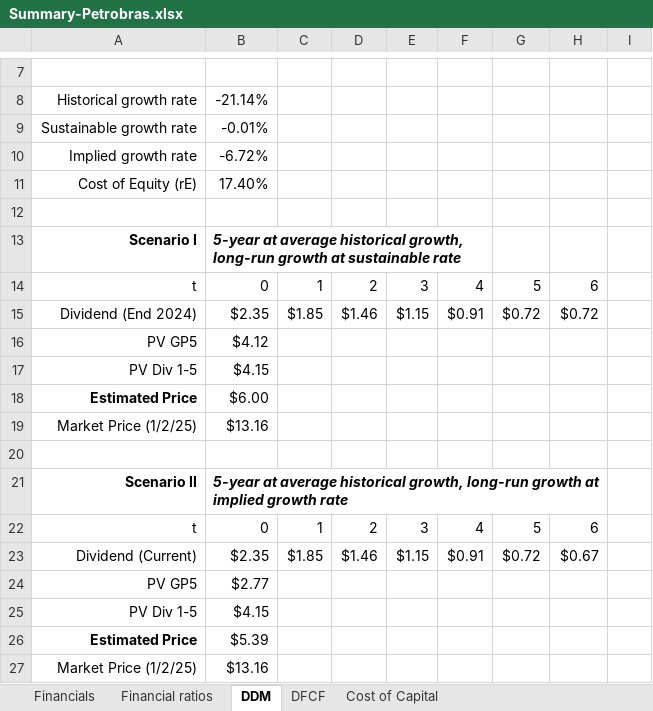
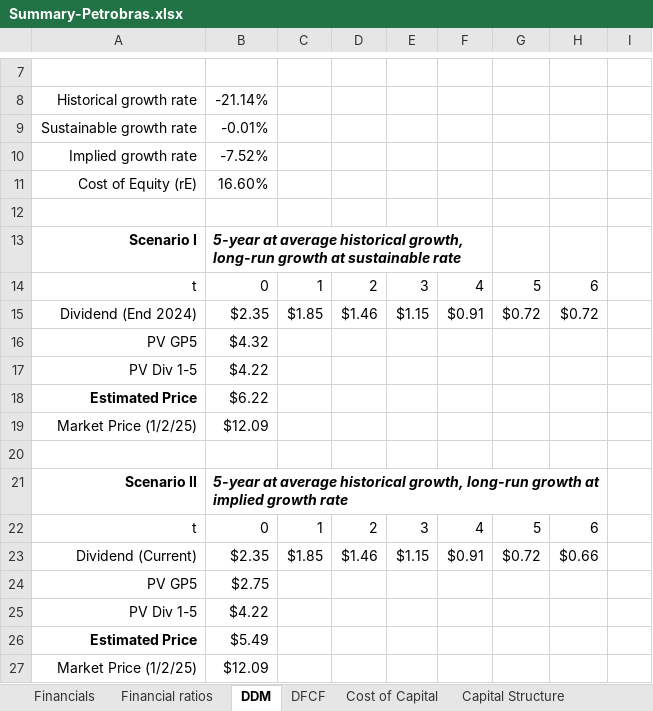
Before and after one commit to ArmanAdabii/WebsiteForCFinance, an Excel workbook: Summary-Petrobras.xlsx, sheet DDM, drawn as a sheet; only a part is shown, gaps mark what is left out; values as stored, in another font and other column widths than the file's, no borders; charts and pictures not drawn; the diff names each change by its address in the sheet, - before the commit and + after, or states it on an @@ line.

```diff
--- a/Summary-Petrobras.xlsx (sheet DDM)
+++ b/Summary-Petrobras.xlsx (sheet DDM)
+sheet tab: Capital Structure
-B10: -6.72%
+B10: -7.52%
-B11: 17.40%
+B11: 16.60%
-B16: $4.12
+B16: $4.32
-B17: $4.15
+B17: $4.22
-B18: $6.00
+B18: $6.22
-B19: $13.16
+B19: $12.09
-H23: $0.67
+H23: $0.66
-B24: $2.77
+B24: $2.75
-B25: $4.15
+B25: $4.22
-B26: $5.39
+B26: $5.49
-B27: $13.16
+B27: $12.09
```
Also changed, not shown: sheet Financials, sheet DFCF, sheet Financial ratios, sheet Cost of Capital, other sheet tabs, charts or pictures, 7 other files.
